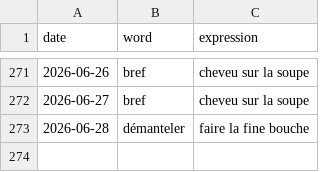
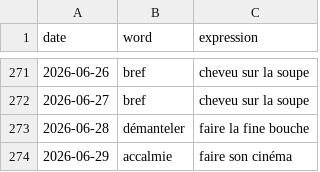
Before and after one commit to StaubOliver/wow, a CSV file: past_fr.csv, drawn as a sheet; only a part is shown, gaps mark what is left out.

```diff
--- a/past_fr.csv
+++ b/past_fr.csv
@@ -273 +273,2 @@ date;word;expression
 2026-06-28;démanteler;faire la fine bouche
+2026-06-29;accalmie;faire son cinéma
```
Also changed, not shown: past.csv, 2 other files.
